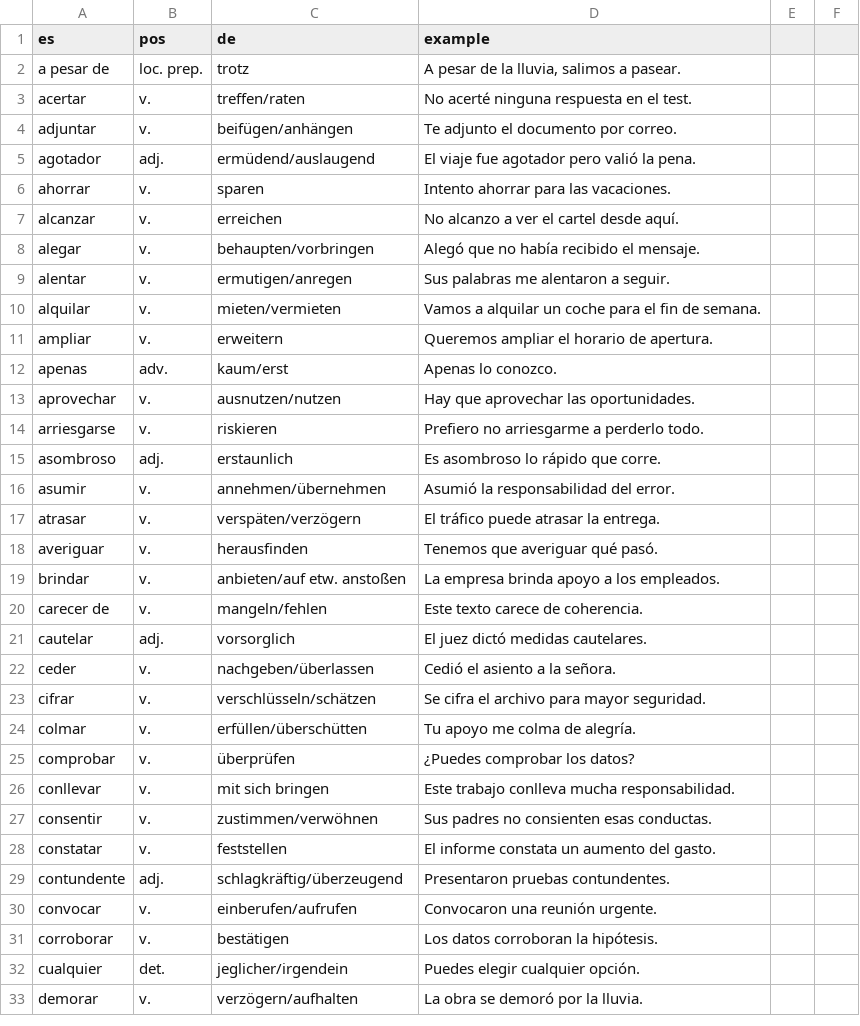
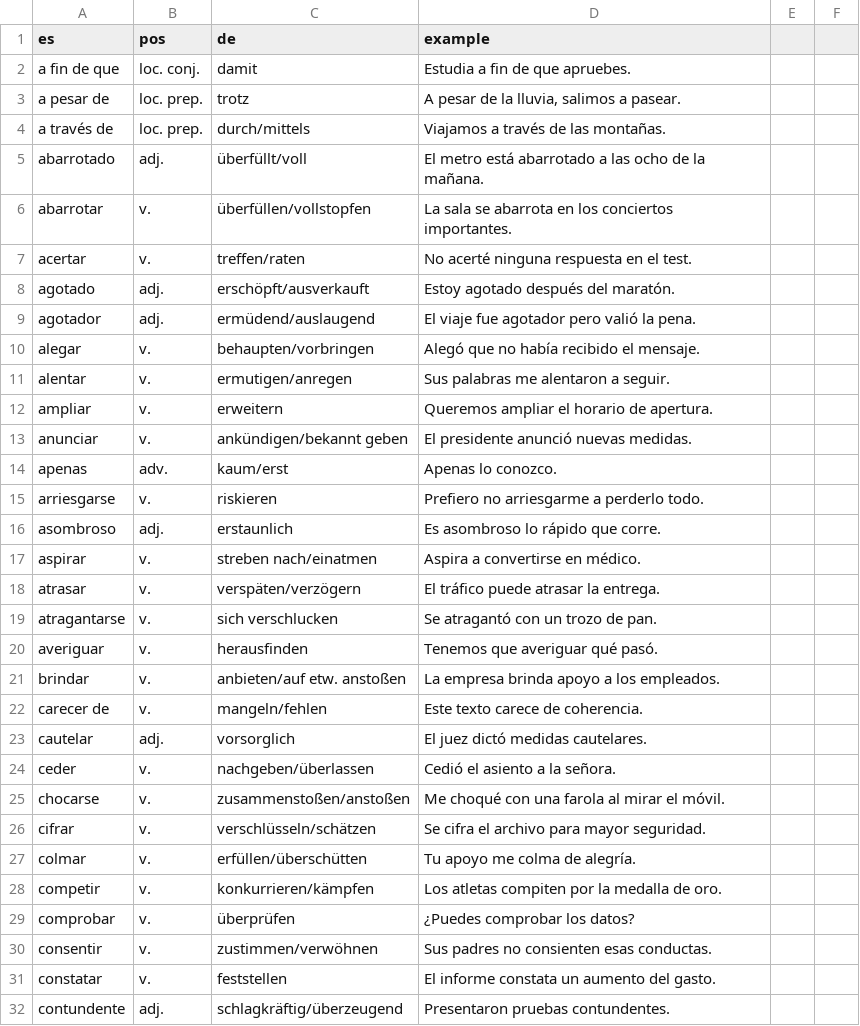
Before and after one commit to HUmasterFF/Vokabeltrainer, a CSV file: vocab_es_b2c1.csv, drawn as a sheet; only a part is shown; the shorter side is filled out with more unchanged rows; the diff covers the shown part only.

Commit message:
delete known words and add new words

```diff
--- a/vocab_es_b2c1.csv
+++ b/vocab_es_b2c1.csv
@@ -1,18 +1,20 @@
 es,pos,de,example
+a fin de que,loc. conj.,damit,Estudia a fin de que apruebes.
 a pesar de,loc. prep.,trotz,"A pesar de la lluvia, salimos a pasear."
+a través de,loc. prep.,durch/mittels,Viajamos a través de las montañas.
+abarrotado,adj.,überfüllt/voll,El metro está abarrotado a las ocho de la mañana.
+abarrotar,v.,überfüllen/vollstopfen,La sala se abarrota en los conciertos importantes.
 acertar,v.,treffen/raten,No acerté ninguna respuesta en el test.
-adjuntar,v.,beifügen/anhängen,Te adjunto el documento por correo.
+agotado,adj.,erschöpft/ausverkauft,Estoy agotado después del maratón.
 agotador,adj.,ermüdend/auslaugend,El viaje fue agotador pero valió la pena.
-ahorrar,v.,sparen,Intento ahorrar para las vacaciones.
-alcanzar,v.,erreichen,No alcanzo a ver el cartel desde aquí.
 alegar,v.,behaupten/vorbringen,Alegó que no había recibido el mensaje.
 alentar,v.,ermutigen/anregen,Sus palabras me alentaron a seguir.
-alquilar,v.,mieten/vermieten,Vamos a alquilar un coche para el fin de semana.
 ampliar,v.,erweitern,Queremos ampliar el horario de apertura.
+anunciar,v.,ankündigen/bekannt geben,El presidente anunció nuevas medidas.
 apenas,adv.,kaum/erst,Apenas lo conozco.
-aprovechar,v.,ausnutzen/nutzen,Hay que aprovechar las oportunidades.
 arriesgarse,v.,riskieren,Prefiero no arriesgarme a perderlo todo.
 asombroso,adj.,erstaunlich,Es asombroso lo rápido que corre.
-asumir,v.,annehmen/übernehmen,Asumió la responsabilidad del error.
+aspirar,v.,streben nach/einatmen,Aspira a convertirse en médico.
 atrasar,v.,verspäten/verzögern,El tráfico puede atrasar la entrega.
+atragantarse,v.,sich verschlucken,Se atragantó con un trozo de pan.
 averiguar,v.,herausfinden,Tenemos que averiguar qué pasó.
@@ -22,6 +24,7 @@ cautelar,adj.,vorsorglich,El juez dictó medidas cautelares.
 ceder,v.,nachgeben/überlassen,Cedió el asiento a la señora.
+chocarse,v.,zusammenstoßen/anstoßen,Me choqué con una farola al mirar el móvil.
 cifrar,v.,verschlüsseln/schätzen,Se cifra el archivo para mayor seguridad.
 colmar,v.,erfüllen/überschütten,Tu apoyo me colma de alegría.
+competir,v.,konkurrieren/kämpfen,Los atletas compiten por la medalla de oro.
 comprobar,v.,überprüfen,¿Puedes comprobar los datos?
-conllevar,v.,mit sich bringen,Este trabajo conlleva mucha responsabilidad.
 consentir,v.,zustimmen/verwöhnen,Sus padres no consienten esas conductas.
```
Also changed, not shown: 10 added rows, 11 removed rows, 6 moved rows and 1 edited cell elsewhere in this file.
